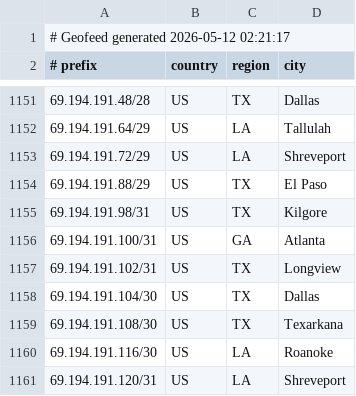
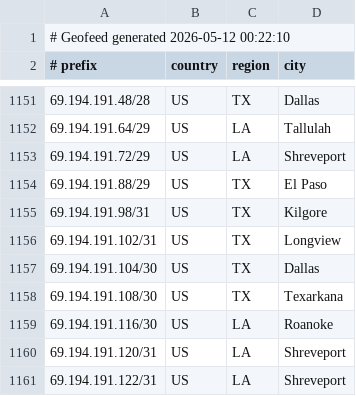
Before and after one commit to conterranae/geofeed, a CSV file: geofeed.csv, drawn as a sheet; only a part is shown, gaps mark what is left out; the shorter side is filled out with more unchanged rows.

Commit message:
Update geofeed - 2026-05-12 00:23:41

```diff
--- a/geofeed.csv
+++ b/geofeed.csv
@@ -1,2 +1,2 @@
-# Geofeed generated 2026-05-12 02:21:17
+# Geofeed generated 2026-05-12 00:22:10
 # prefix,country,region,city
@@ -1155,3 +1155,2 @@
 69.194.191.98/31,US,TX,Kilgore
-69.194.191.100/31,US,GA,Atlanta
 69.194.191.102/31,US,TX,Longview
```
